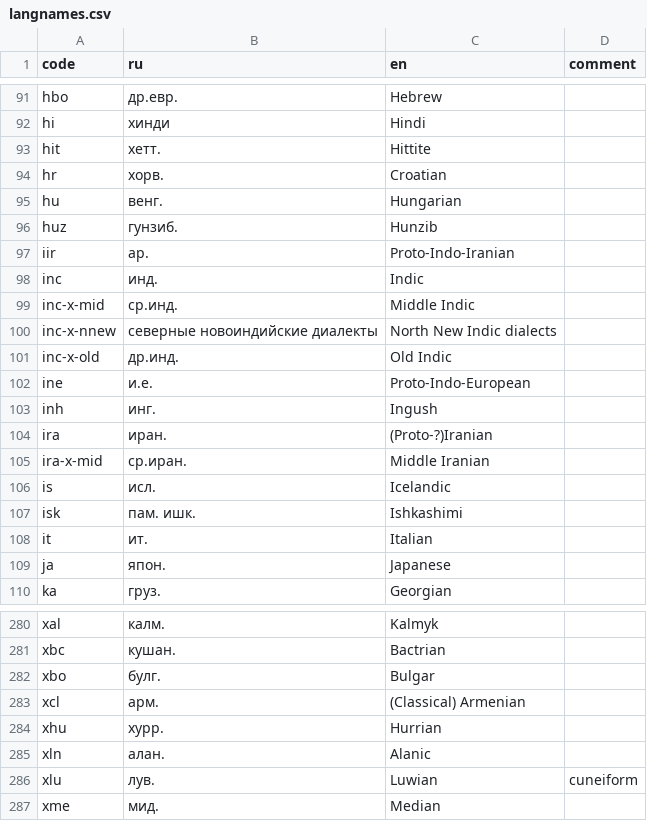
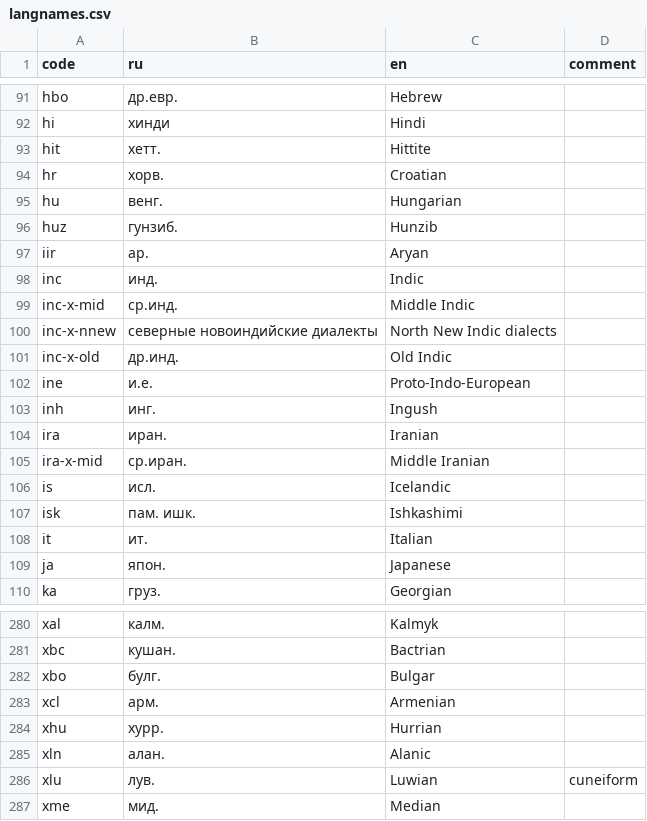
Before and after one commit to abaevdict/abaev-tei-oxygen, a CSV file: css/langnames.csv, drawn as a sheet; only a part is shown, gaps mark what is left out.

```diff
--- a/css/langnames.csv
+++ b/css/langnames.csv
@@ -96,3 +96,3 @@ hu,венг.,Hungarian,
 huz,гунзиб.,Hunzib,
-iir,ар.,Proto-Indo-Iranian,
+iir,ар.,Aryan,
 inc,инд.,Indic,
@@ -103,3 +103,3 @@ ine,и.е.,Proto-Indo-European,
 inh,инг.,Ingush,
-ira,иран.,(Proto-?)Iranian,
+ira,иран.,Iranian,
 ira-x-mid,ср.иран.,Middle Iranian,
@@ -282,3 +282,3 @@ xbc,кушан.,Bactrian,
 xbo,булг.,Bulgar,
-xcl,арм.,(Classical) Armenian,
+xcl,арм.,Armenian,
 xhu,хурр.,Hurrian,
```
Also changed, not shown: 2 other files.
